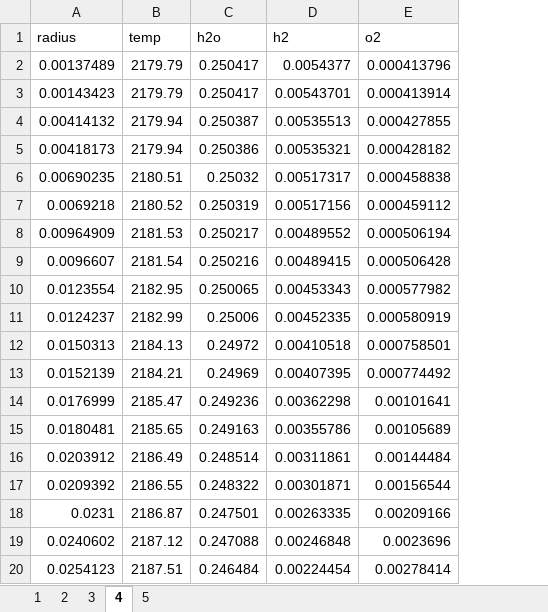
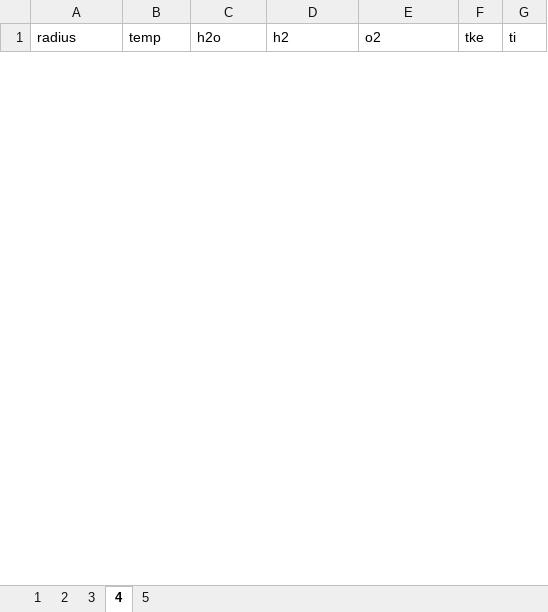
Before and after one commit to avighnad/paper26_final, an Excel workbook: case1_data.xlsx, sheet 4, drawn as a sheet; only a part is shown; values as stored, in another font and other column widths than the file's, no borders; removed rows and columns are numbered as before the commit, all else as after; the diff covers the shown part only; the diff names each change by its address in the sheet, - before the commit and + after, or states it on an @@ line.

```diff
--- a/case1_data.xlsx (sheet 4)
+++ b/case1_data.xlsx (sheet 4)
+column F (tke), empty
+column G (ti), empty
-row 2: 0.00137489 | 2179.79 | 0.250417 | 0.0054377 | 0.000413796
-row 3: 0.00143423 | 2179.79 | 0.250417 | 0.00543701 | 0.000413914
-row 4: 0.00414132 | 2179.94 | 0.250387 | 0.00535513 | 0.000427855
-row 5: 0.00418173 | 2179.94 | 0.250386 | 0.00535321 | 0.000428182
-row 6: 0.00690235 | 2180.51 | 0.25032 | 0.00517317 | 0.000458838
-row 7: 0.0069218 | 2180.52 | 0.250319 | 0.00517156 | 0.000459112
-row 8: 0.00964909 | 2181.53 | 0.250217 | 0.00489552 | 0.000506194
-row 9: 0.0096607 | 2181.54 | 0.250216 | 0.00489415 | 0.000506428
-row 10: 0.0123554 | 2182.95 | 0.250065 | 0.00453343 | 0.000577982
-row 11: 0.0124237 | 2182.99 | 0.25006 | 0.00452335 | 0.000580919
-row 12: 0.0150313 | 2184.13 | 0.24972 | 0.00410518 | 0.000758501
-row 13: 0.0152139 | 2184.21 | 0.24969 | 0.00407395 | 0.000774492
-row 14: 0.0176999 | 2185.47 | 0.249236 | 0.00362298 | 0.00101641
-row 15: 0.0180481 | 2185.65 | 0.249163 | 0.00355786 | 0.00105689
-row 16: 0.0203912 | 2186.49 | 0.248514 | 0.00311861 | 0.00144484
-row 17: 0.0209392 | 2186.55 | 0.248322 | 0.00301871 | 0.00156544
-row 18: 0.0231 | 2186.87 | 0.247501 | 0.00263335 | 0.00209166
-row 19: 0.0240602 | 2187.12 | 0.247088 | 0.00246848 | 0.0023696
-row 20: 0.0254123 | 2187.51 | 0.246484 | 0.00224454 | 0.00278414
```
Also changed, not shown: 63 added rows and 48 removed rows elsewhere in this sheet, sheet 3, sheet 5, sheet 2, sheet 1, case2_data.xlsx, 10 other files.
